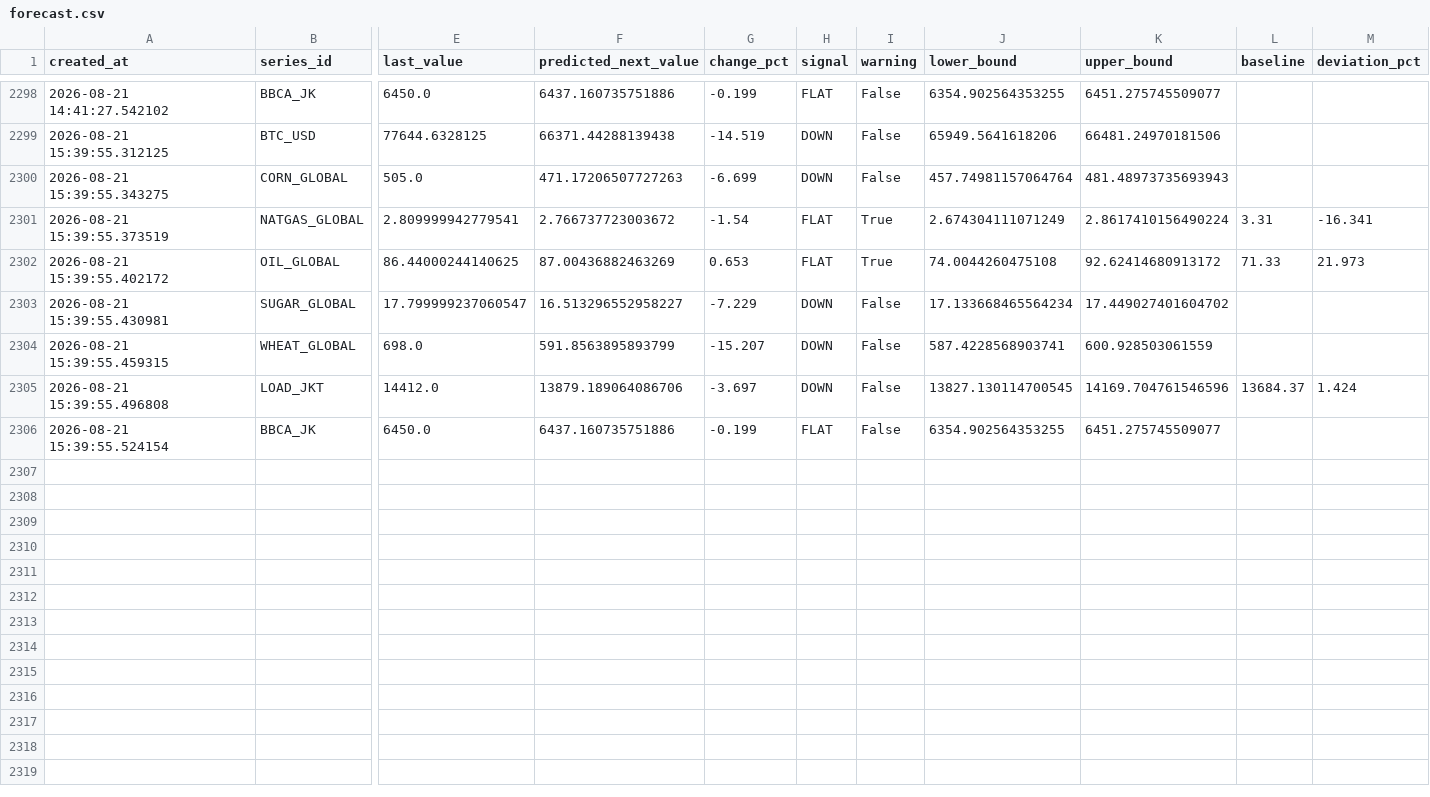
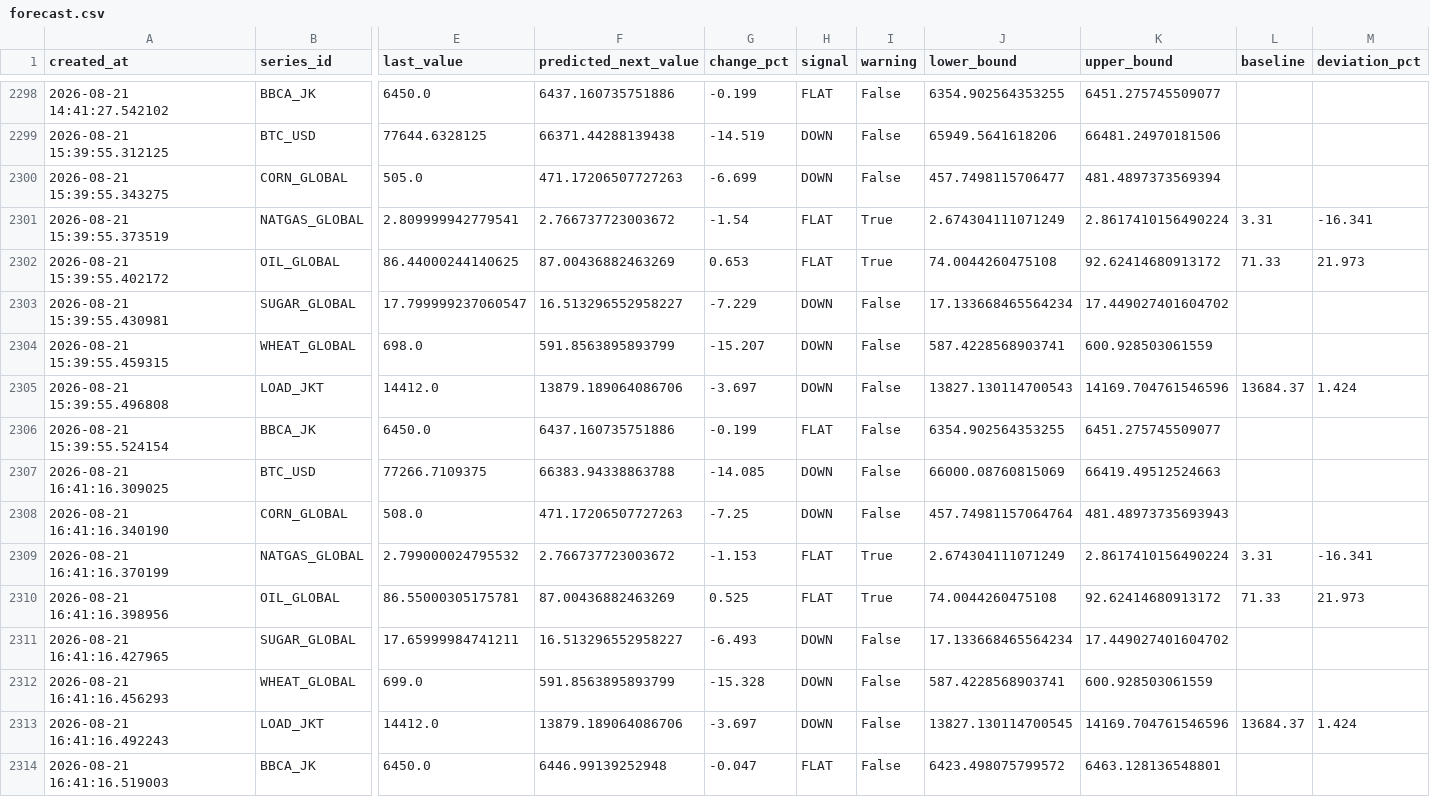
Before and after one commit to salimz-arch/tsf-market-analytics, a CSV file: data/forecasts/forecast.csv, drawn as a sheet; only a part is shown, gaps mark what is left out; rows hold the shown columns only; the diff names each change by its address in the sheet, - before the commit and + after, or states it on an @@ line.

```diff
--- a/data/forecasts/forecast.csv
+++ b/data/forecasts/forecast.csv
-J2300 (lower_bound): 457.74981157064764
+J2300 (lower_bound): 457.7498115706477
-K2300 (upper_bound): 481.48973735693943
+K2300 (upper_bound): 481.4897373569394
-J2305 (lower_bound): 13827.130114700545
+J2305 (lower_bound): 13827.130114700543
+row 2307: 2026-08-21 16:41:16.309025 | BTC_USD | 77266.7109375 | 66383.94338863788 | -14.085 | DOWN | False | 66000.08760815069 | 66419.49512524663
+row 2308: 2026-08-21 16:41:16.340190 | CORN_GLOBAL | 508.0 | 471.17206507727263 | -7.25 | DOWN | False | 457.74981157064764 | 481.48973735693943
+row 2309: 2026-08-21 16:41:16.370199 | NATGAS_GLOBAL | 2.799000024795532 | 2.766737723003672 | -1.153 | FLAT | True | 2.674304111071249 | 2.8617410156490224 | 3.31 | -16.341
+row 2310: 2026-08-21 16:41:16.398956 | OIL_GLOBAL | 86.55000305175781 | 87.00436882463269 | 0.525 | FLAT | True | 74.0044260475108 | 92.62414680913172 | 71.33 | 21.973
+row 2311: 2026-08-21 16:41:16.427965 | SUGAR_GLOBAL | 17.65999984741211 | 16.513296552958227 | -6.493 | DOWN | False | 17.133668465564234 | 17.449027401604702
+row 2312: 2026-08-21 16:41:16.456293 | WHEAT_GLOBAL | 699.0 | 591.8563895893799 | -15.328 | DOWN | False | 587.4228568903741 | 600.928503061559
+row 2313: 2026-08-21 16:41:16.492243 | LOAD_JKT | 14412.0 | 13879.189064086706 | -3.697 | DOWN | False | 13827.130114700545 | 14169.704761546596 | 13684.37 | 1.424
+row 2314: 2026-08-21 16:41:16.519003 | BBCA_JK | 6450.0 | 6446.99139252948 | -0.047 | FLAT | False | 6423.498075799572 | 6463.128136548801
```
Also changed, not shown: data/forecasts/conclusions.csv, data/forecasts/evaluation.csv, 15 other files.
